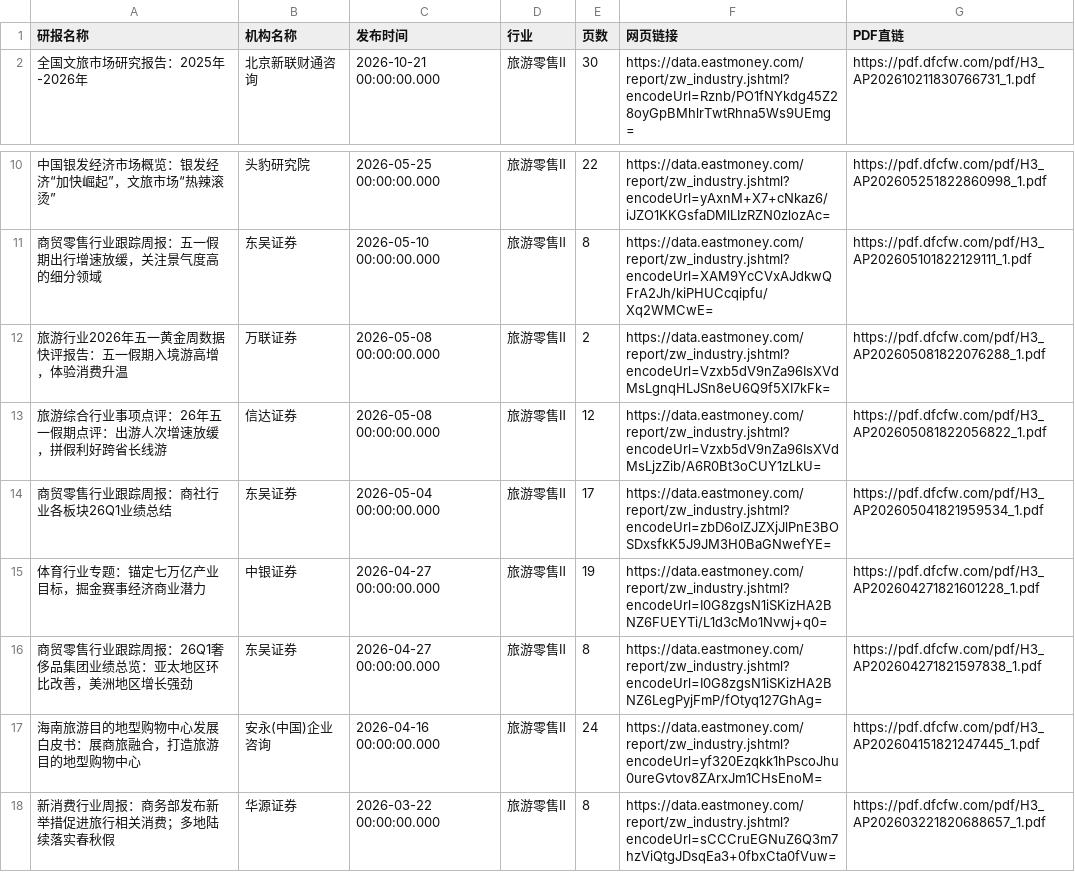
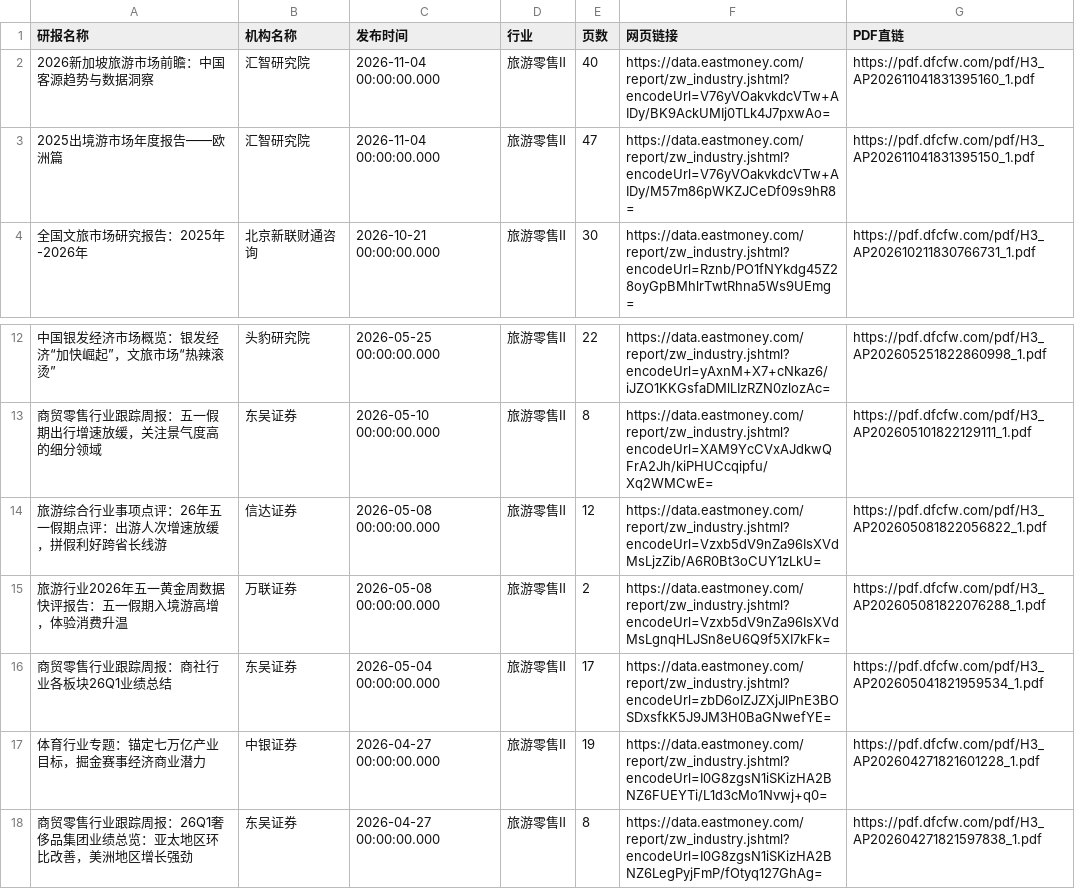
Before and after one commit to 19138999001tf-tech/report, a CSV file: eastmoney/旅游零售Ⅱ.csv, drawn as a sheet; only a part is shown, gaps mark what is left out; the shorter side is filled out with more unchanged rows.

```diff
--- a/eastmoney/旅游零售Ⅱ.csv
+++ b/eastmoney/旅游零售Ⅱ.csv
@@ -1,2 +1,4 @@
 研报名称,机构名称,发布时间,行业,页数,网页链接,PDF直链
+2026新加坡旅游市场前瞻：中国客源趋势与数据洞察,汇智研究院,2026-11-04 00:00:00.000,旅游零售Ⅱ,40,https://data.eastmoney.com/report/zw_industry.jshtml?encodeUrl=V76yVOakvkdcVTw+AIDy/BK9AckUMIj0TLk4J7pxwAo=,https://pdf.dfcfw.com/pdf/H3_AP202611041831395160_1.pdf
+2025出境游市场年度报告——欧洲篇,汇智研究院,2026-11-04 00:00:00.000,旅游零售Ⅱ,47,https://data.eastmoney.com/report/zw_industry.jshtml?encodeUrl=V76yVOakvkdcVTw+AIDy/M57m86pWKZJCeDf09s9hR8=,https://pdf.dfcfw.com/pdf/H3_AP202611041831395150_1.pdf
 全国文旅市场研究报告：2025年-2026年,北京新联财通咨询,2026-10-21 00:00:00.000,旅游零售Ⅱ,30,https://data.eastmoney.com/report/zw_industry.jshtml?encodeUrl=Rznb/PO1fNYkdg45Z28oyGpBMhlrTwtRhna5Ws9UEmg=,https://pdf.dfcfw.com/pdf/H3_AP202610211830766731_1.pdf
@@ -11,4 +13,4 @@
 商贸零售行业跟踪周报：五一假期出行增速放缓，关注景气度高的细分领域,东吴证券,2026-05-10 00:00:00.000,旅游零售Ⅱ,8,https://data.eastmoney.com/report/zw_industry.jshtml?encodeUrl=XAM9YcCVxAJdkwQFrA2Jh/kiPHUCcqipfu/Xq2WMCwE=,https://pdf.dfcfw.com/pdf/H3_AP202605101822129111_1.pdf
+旅游综合行业事项点评：26年五一假期点评：出游人次增速放缓，拼假利好跨省长线游,信达证券,2026-05-08 00:00:00.000,旅游零售Ⅱ,12,https://data.eastmoney.com/report/zw_industry.jshtml?encodeUrl=Vzxb5dV9nZa96IsXVdMsLjzZib/A6R0Bt3oCUY1zLkU=,https://pdf.dfcfw.com/pdf/H3_AP202605081822056822_1.pdf
 旅游行业2026年五一黄金周数据快评报告：五一假期入境游高增，体验消费升温,万联证券,2026-05-08 00:00:00.000,旅游零售Ⅱ,2,https://data.eastmoney.com/report/zw_industry.jshtml?encodeUrl=Vzxb5dV9nZa96IsXVdMsLgnqHLJSn8eU6Q9f5XI7kFk=,https://pdf.dfcfw.com/pdf/H3_AP202605081822076288_1.pdf
-旅游综合行业事项点评：26年五一假期点评：出游人次增速放缓，拼假利好跨省长线游,信达证券,2026-05-08 00:00:00.000,旅游零售Ⅱ,12,https://data.eastmoney.com/report/zw_industry.jshtml?encodeUrl=Vzxb5dV9nZa96IsXVdMsLjzZib/A6R0Bt3oCUY1zLkU=,https://pdf.dfcfw.com/pdf/H3_AP202605081822056822_1.pdf
 商贸零售行业跟踪周报：商社行业各板块26Q1业绩总结,东吴证券,2026-05-04 00:00:00.000,旅游零售Ⅱ,17,https://data.eastmoney.com/report/zw_industry.jshtml?encodeUrl=zbD6oIZJZXjJlPnE3BOSDxsfkK5J9JM3H0BaGNwefYE=,https://pdf.dfcfw.com/pdf/H3_AP202605041821959534_1.pdf
```
Also changed, not shown: eastmoney/医药商业.csv, eastmoney/汽车零部件.csv, 53 other files.
